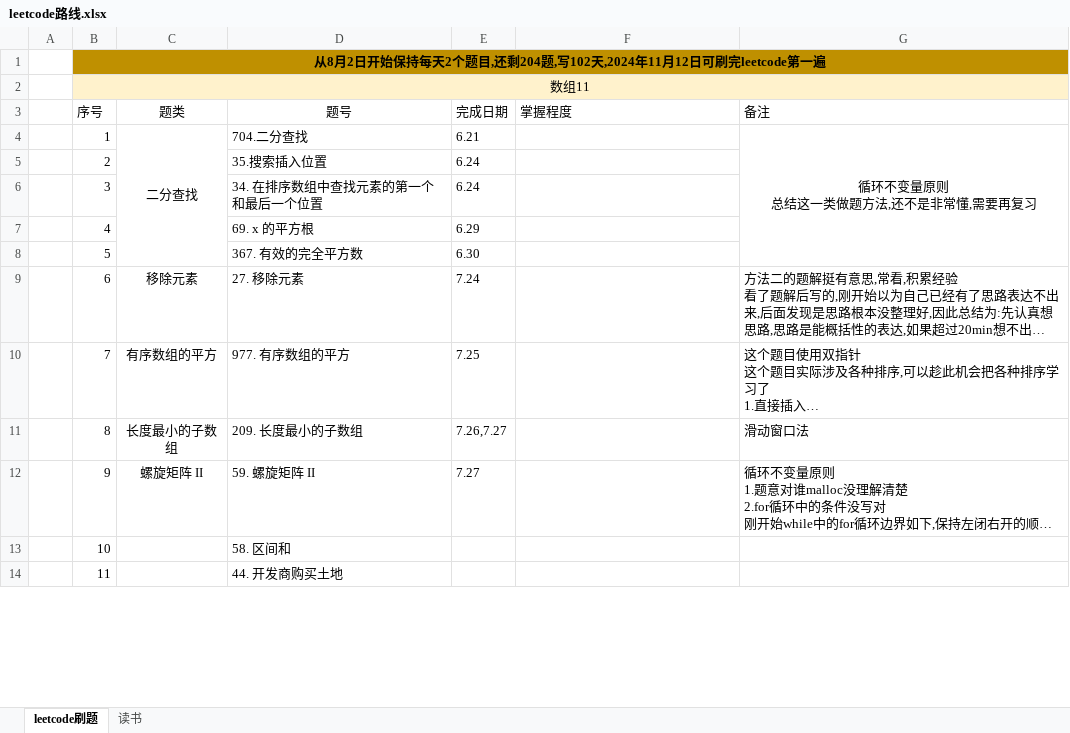
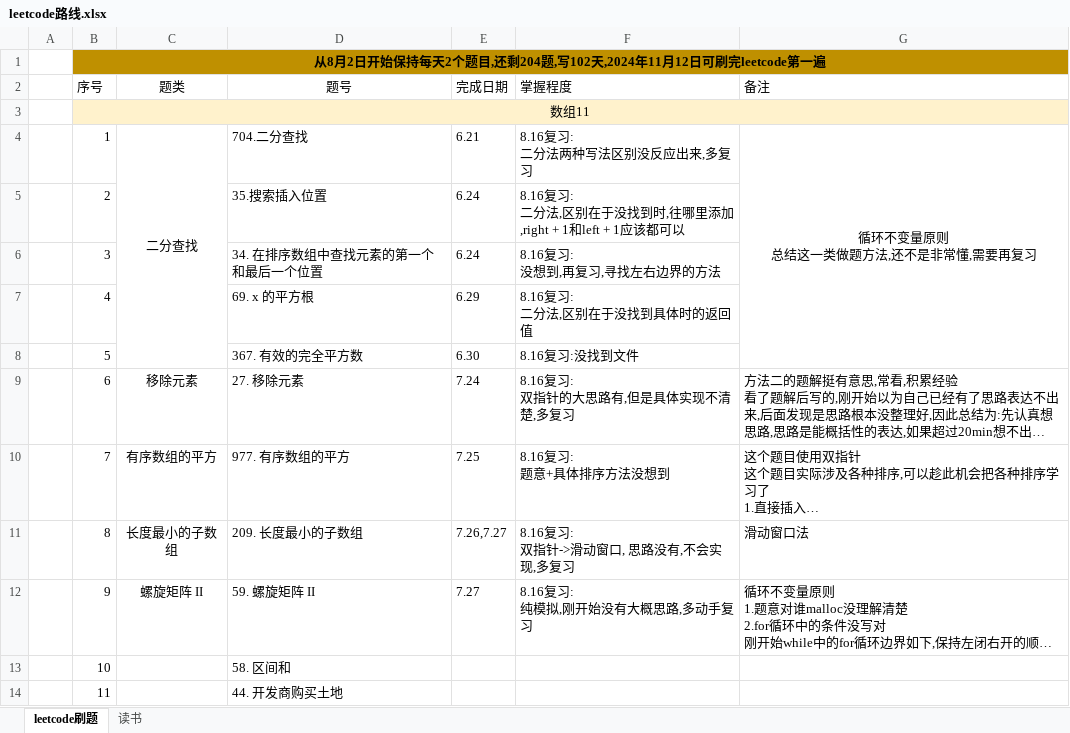
Before and after one commit to iaamlele/leetcode, an Excel workbook: leetcode路线.xlsx, sheet leetcode刷题, drawn as a sheet; only a part is shown; long unchanged cells end in …; values as stored, in another font and other column widths than the file's, no borders; ↵ is a line break in a cell; the diff covers the shown part only; the diff names each change by its address in the sheet, - before the commit and + after, or states it on an @@ line.

```diff
--- a/leetcode路线.xlsx (sheet leetcode刷题)
+++ b/leetcode路线.xlsx (sheet leetcode刷题)
@@ row 3 moved to row 2: 序号 @@
-F4: (empty)
+F4: 8.16复习: ↵ 二分法两种写法区别没反应出来,多复习
-F5: (empty)
+F5: 8.16复习: ↵ 二分法,区别在于没找到时,往哪里添加,right + 1和left + 1应该都可以
-F6: (empty)
+F6: 8.16复习: ↵ 没想到,再复习,寻找左右边界的方法
-F7: (empty)
+F7: 8.16复习: ↵ 二分法,区别在于没找到具体时的返回值
-F8: (empty)
+F8: 8.16复习:没找到文件
-F9: (empty)
+F9: 8.16复习: ↵ 双指针的大思路有,但是具体实现不清楚,多复习
-F10: (empty)
+F10: 8.16复习: ↵ 题意+具体排序方法没想到
-F11: (empty)
+F11: 8.16复习: ↵ 双指针->滑动窗口, 思路没有,不会实现,多复习
-F12: (empty)
+F12: 8.16复习: ↵ 纯模拟,刚开始没有大概思路,多动手复习
```
Also changed, not shown: 9 added rows, 3 removed rows and 13 edited cells elsewhere in this sheet, 5 other files.
